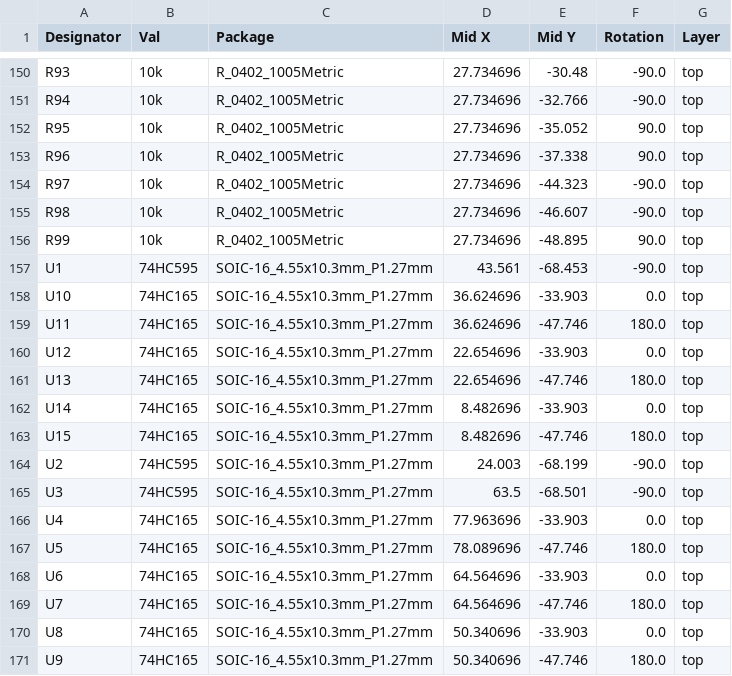
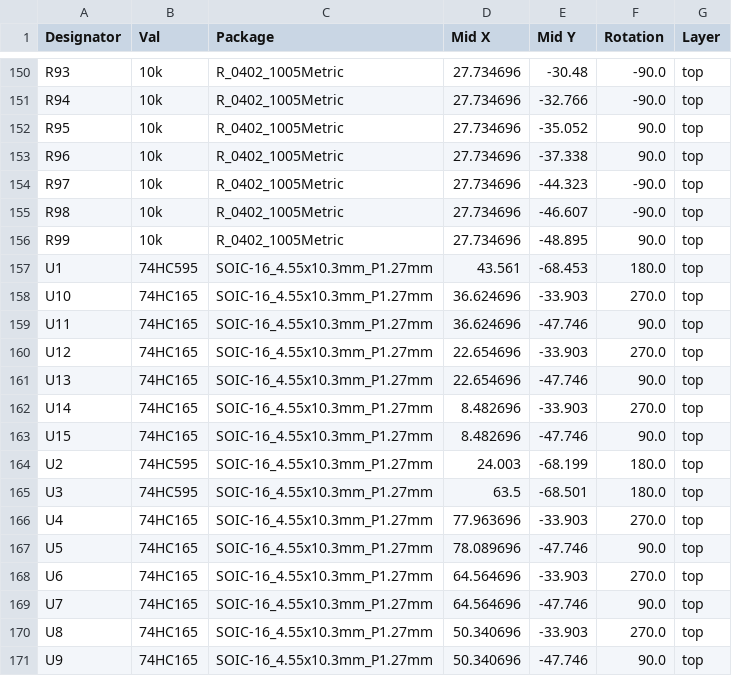
Before and after one commit to Selfnet/PaetschMeIfYouCan, a CSV file: Sens_Board/jlcpcb/production_files/CPL-Sens_Board.csv, drawn as a sheet; only a part is shown, gaps mark what is left out.

```diff
--- a/Sens_Board/jlcpcb/production_files/CPL-Sens_Board.csv
+++ b/Sens_Board/jlcpcb/production_files/CPL-Sens_Board.csv
@@ -156,16 +156,16 @@ R98,10k,R_0402_1005Metric,27.734696,-46.607,-90.0,top
 R99,10k,R_0402_1005Metric,27.734696,-48.895,90.0,top
-U1,74HC595,SOIC-16_4.55x10.3mm_P1.27mm,43.561,-68.453,-90.0,top
-U10,74HC165,SOIC-16_4.55x10.3mm_P1.27mm,36.624696,-33.903,0.0,top
-U11,74HC165,SOIC-16_4.55x10.3mm_P1.27mm,36.624696,-47.746,180.0,top
-U12,74HC165,SOIC-16_4.55x10.3mm_P1.27mm,22.654696,-33.903,0.0,top
-U13,74HC165,SOIC-16_4.55x10.3mm_P1.27mm,22.654696,-47.746,180.0,top
-U14,74HC165,SOIC-16_4.55x10.3mm_P1.27mm,8.482696,-33.903,0.0,top
-U15,74HC165,SOIC-16_4.55x10.3mm_P1.27mm,8.482696,-47.746,180.0,top
-U2,74HC595,SOIC-16_4.55x10.3mm_P1.27mm,24.003,-68.199,-90.0,top
-U3,74HC595,SOIC-16_4.55x10.3mm_P1.27mm,63.5,-68.501,-90.0,top
-U4,74HC165,SOIC-16_4.55x10.3mm_P1.27mm,77.963696,-33.903,0.0,top
-U5,74HC165,SOIC-16_4.55x10.3mm_P1.27mm,78.089696,-47.746,180.0,top
-U6,74HC165,SOIC-16_4.55x10.3mm_P1.27mm,64.564696,-33.903,0.0,top
-U7,74HC165,SOIC-16_4.55x10.3mm_P1.27mm,64.564696,-47.746,180.0,top
-U8,74HC165,SOIC-16_4.55x10.3mm_P1.27mm,50.340696,-33.903,0.0,top
-U9,74HC165,SOIC-16_4.55x10.3mm_P1.27mm,50.340696,-47.746,180.0,top
+U1,74HC595,SOIC-16_4.55x10.3mm_P1.27mm,43.561,-68.453,180.0,top
+U10,74HC165,SOIC-16_4.55x10.3mm_P1.27mm,36.624696,-33.903,270.0,top
+U11,74HC165,SOIC-16_4.55x10.3mm_P1.27mm,36.624696,-47.746,90.0,top
+U12,74HC165,SOIC-16_4.55x10.3mm_P1.27mm,22.654696,-33.903,270.0,top
+U13,74HC165,SOIC-16_4.55x10.3mm_P1.27mm,22.654696,-47.746,90.0,top
+U14,74HC165,SOIC-16_4.55x10.3mm_P1.27mm,8.482696,-33.903,270.0,top
+U15,74HC165,SOIC-16_4.55x10.3mm_P1.27mm,8.482696,-47.746,90.0,top
+U2,74HC595,SOIC-16_4.55x10.3mm_P1.27mm,24.003,-68.199,180.0,top
+U3,74HC595,SOIC-16_4.55x10.3mm_P1.27mm,63.5,-68.501,180.0,top
+U4,74HC165,SOIC-16_4.55x10.3mm_P1.27mm,77.963696,-33.903,270.0,top
+U5,74HC165,SOIC-16_4.55x10.3mm_P1.27mm,78.089696,-47.746,90.0,top
+U6,74HC165,SOIC-16_4.55x10.3mm_P1.27mm,64.564696,-33.903,270.0,top
+U7,74HC165,SOIC-16_4.55x10.3mm_P1.27mm,64.564696,-47.746,90.0,top
+U8,74HC165,SOIC-16_4.55x10.3mm_P1.27mm,50.340696,-33.903,270.0,top
+U9,74HC165,SOIC-16_4.55x10.3mm_P1.27mm,50.340696,-47.746,90.0,top
```
Also changed, not shown: Sens_Board/jlcpcb/production_files/BOM-Sens_Board.csv, 18 other files.
